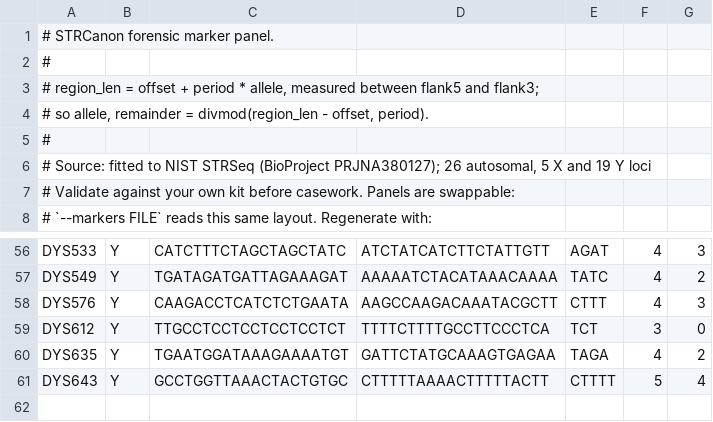
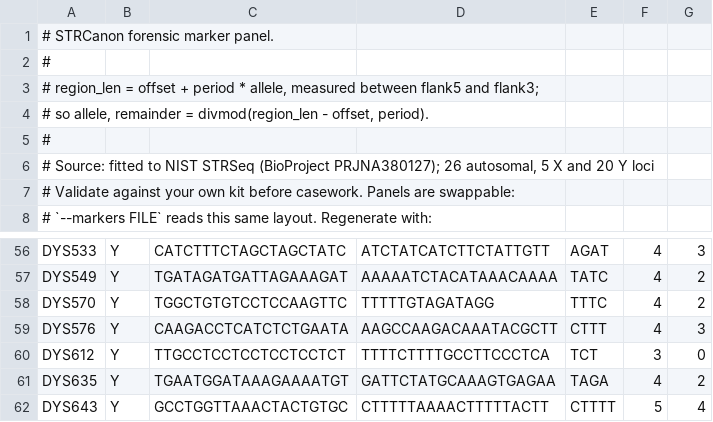
Before and after one commit to genid/STRCanon, a TSV file: str_markers.tsv, drawn as a sheet; only a part is shown, gaps mark what is left out.

```diff
--- a/str_markers.tsv
+++ b/str_markers.tsv
@@ -5,3 +5,3 @@
 #
-# Source: fitted to NIST STRSeq (BioProject PRJNA380127); 26 autosomal, 5 X and 19 Y loci
+# Source: fitted to NIST STRSeq (BioProject PRJNA380127); 26 autosomal, 5 X and 20 Y loci
 # Validate against your own kit before casework. Panels are swappable:
@@ -57,2 +57,3 @@ DYS533	Y	CATCTTTCTAGCTAGCTATC	ATCTATCATCTTCTATTGTT	AGAT	4	3
 DYS549	Y	TGATAGATGATTAGAAAGAT	AAAAATCTACATAAACAAAA	TATC	4	2
+DYS570	Y	TGGCTGTGTCCTCCAAGTTC	TTTTTGTAGATAGG	TTTC	4	2
 DYS576	Y	CAAGACCTCATCTCTGAATA	AAGCCAAGACAAATACGCTT	CTTT	4	3
```
Also changed, not shown: 3 other files.
